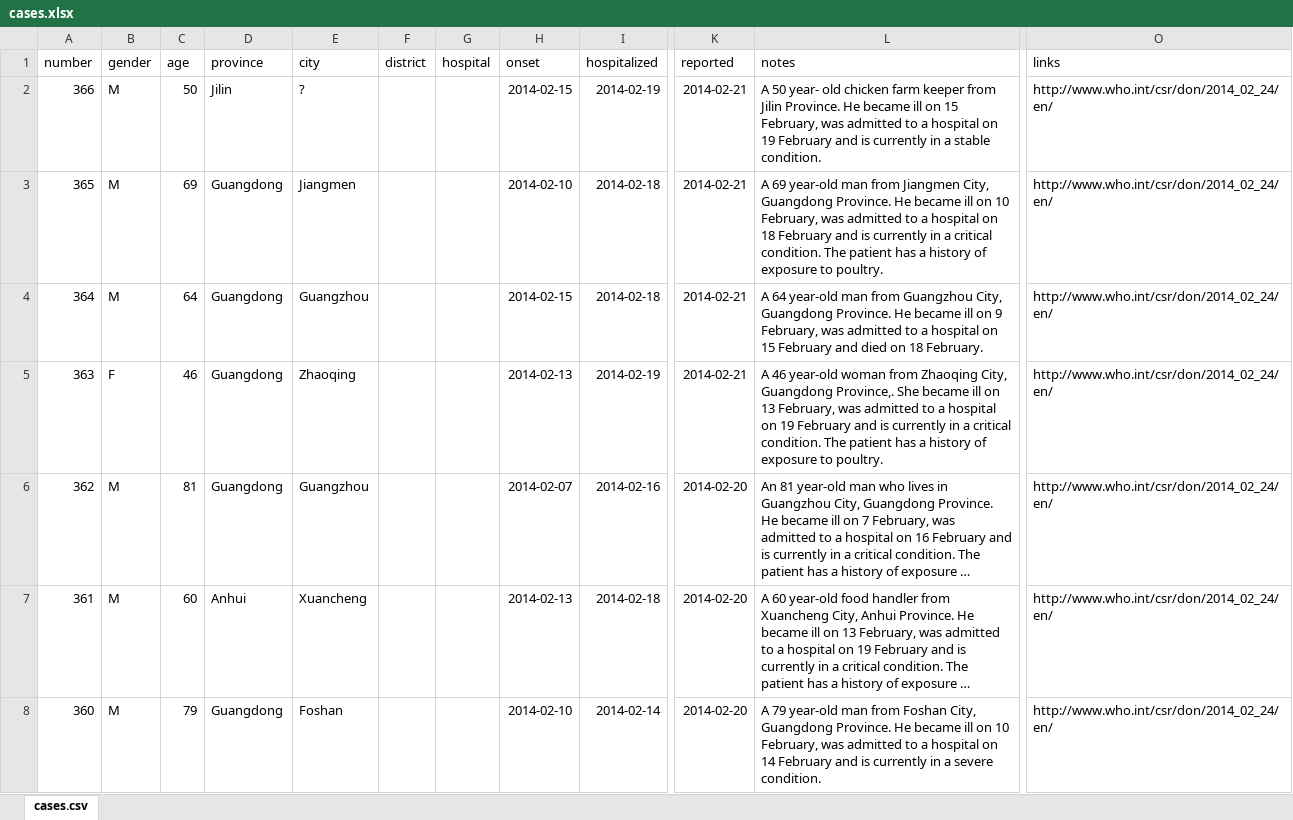
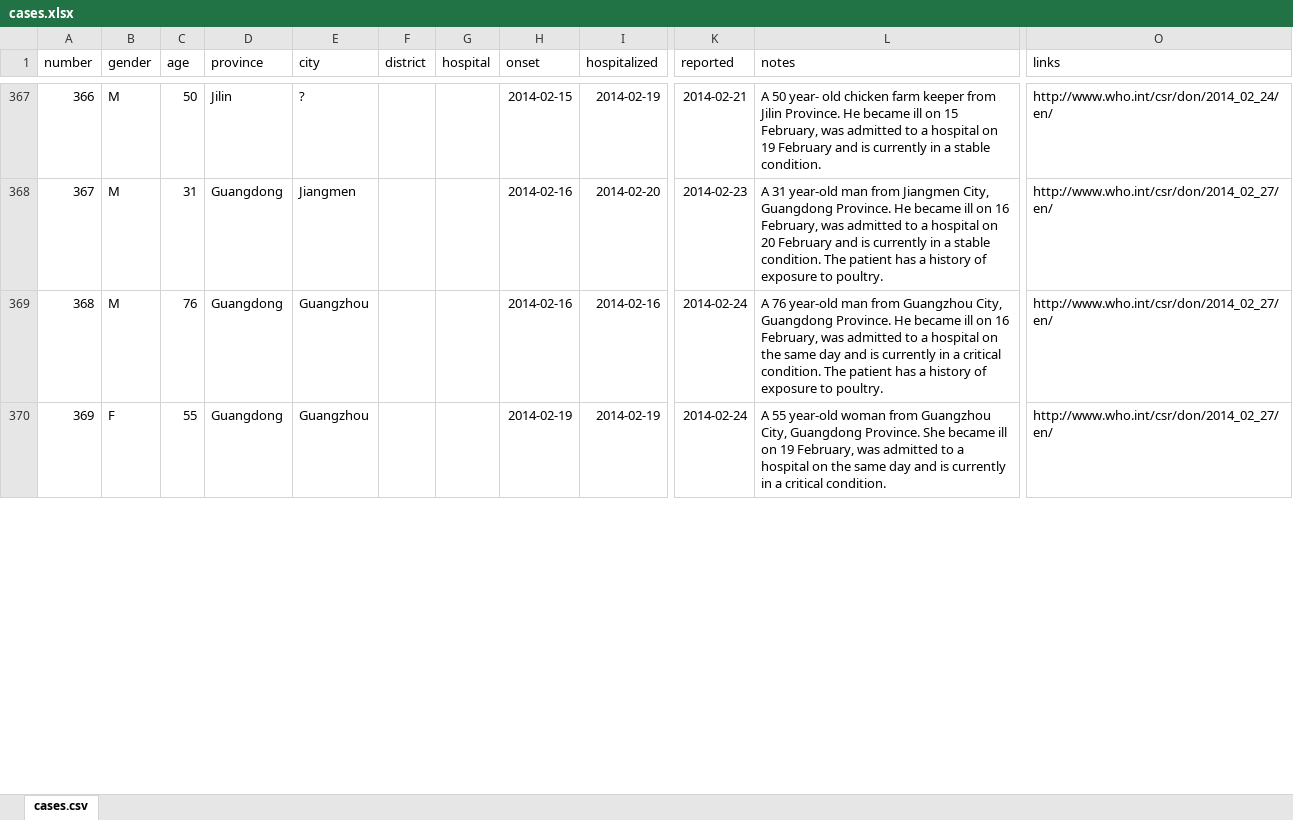
Before and after one commit to rambaut/H7N9-Cases, an Excel workbook: data/cases.xlsx, sheet cases.csv, drawn as a sheet; only a part is shown, gaps mark what is left out; long unchanged cells end in …; values as stored, in another font and other column widths than the file's, no borders; table styles not drawn; addresses are those after the commit; the diff covers the shown part only; the diff names each change by its address in the sheet, - before the commit and + after, or states it on an @@ line.

Commit message:
7 new #H7N9 cases from WHO DONs

```diff
--- a/data/cases.xlsx (sheet cases.csv)
+++ b/data/cases.xlsx (sheet cases.csv)
-A368 (number): 365
+A368 (number): 367
-C368 (age): 69
+C368 (age): 31
-H368 (onset): 2014-02-10
+H368 (onset): 2014-02-16
-I368 (hospitalized): 2014-02-18
+I368 (hospitalized): 2014-02-20
-K368 (reported): 2014-02-21
+K368 (reported): 2014-02-23
-L368 (notes): A 69 year-old man from Jiangmen City, Guangdong Province. He became ill on 10 February, was admitted to a hospital on 18 February and is currently in a critical condition. The…
+L368 (notes): A 31 year-old man from Jiangmen City, Guangdong Province. He became ill on 16 February, was admitted to a hospital on 20 February and is currently in a stable condition. The…
-O368:O370 (links): http://www.who.int/csr/don/2014_02_24/en/
+O368:O370 (links): http://www.who.int/csr/don/2014_02_27/en/
-A369 (number): 364
+A369 (number): 368
-C369 (age): 64
+C369 (age): 76
-H369 (onset): 2014-02-15
+H369 (onset): 2014-02-16
-I369 (hospitalized): 2014-02-18
+I369 (hospitalized): 2014-02-16
-K369:K370 (reported): 2014-02-21
+K369:K370 (reported): 2014-02-24
-L369 (notes): A 64 year-old man from Guangzhou City, Guangdong Province. He became ill on 9 February, was admitted to a hospital on 15 February and died on 18 February.
+L369 (notes): A 76 year-old man from Guangzhou City, Guangdong Province. He became ill on 16 February, was admitted to a hospital on the same day and is currently in a critical condition. The patient has a history of exposure to poultry.
-A370 (number): 363
+A370 (number): 369
-C370 (age): 46
+C370 (age): 55
-E370 (city): Zhaoqing
+E370 (city): Guangzhou
-H370 (onset): 2014-02-13
+H370 (onset): 2014-02-19
-L370 (notes): A 46 year-old woman from Zhaoqing City, Guangdong Province,. She became ill on 13 February, was admitted to a hospital on 19 February and is currently in a critical condition. The patient has a history of exposure to poultry.
+L370 (notes): A 55 year-old woman from Guangzhou City, Guangdong Province. She became ill on 19 February, was admitted to a hospital on the same day and is currently in a critical condition.
@@ row 6 moved to row 363: 362 @@
@@ row 7 moved to row 362: 361 @@
@@ row 8 moved to row 361: 360 @@
```
Also changed, not shown: 6 added rows, 356 moved rows and 21 edited cells elsewhere in this sheet, 1 other file.
